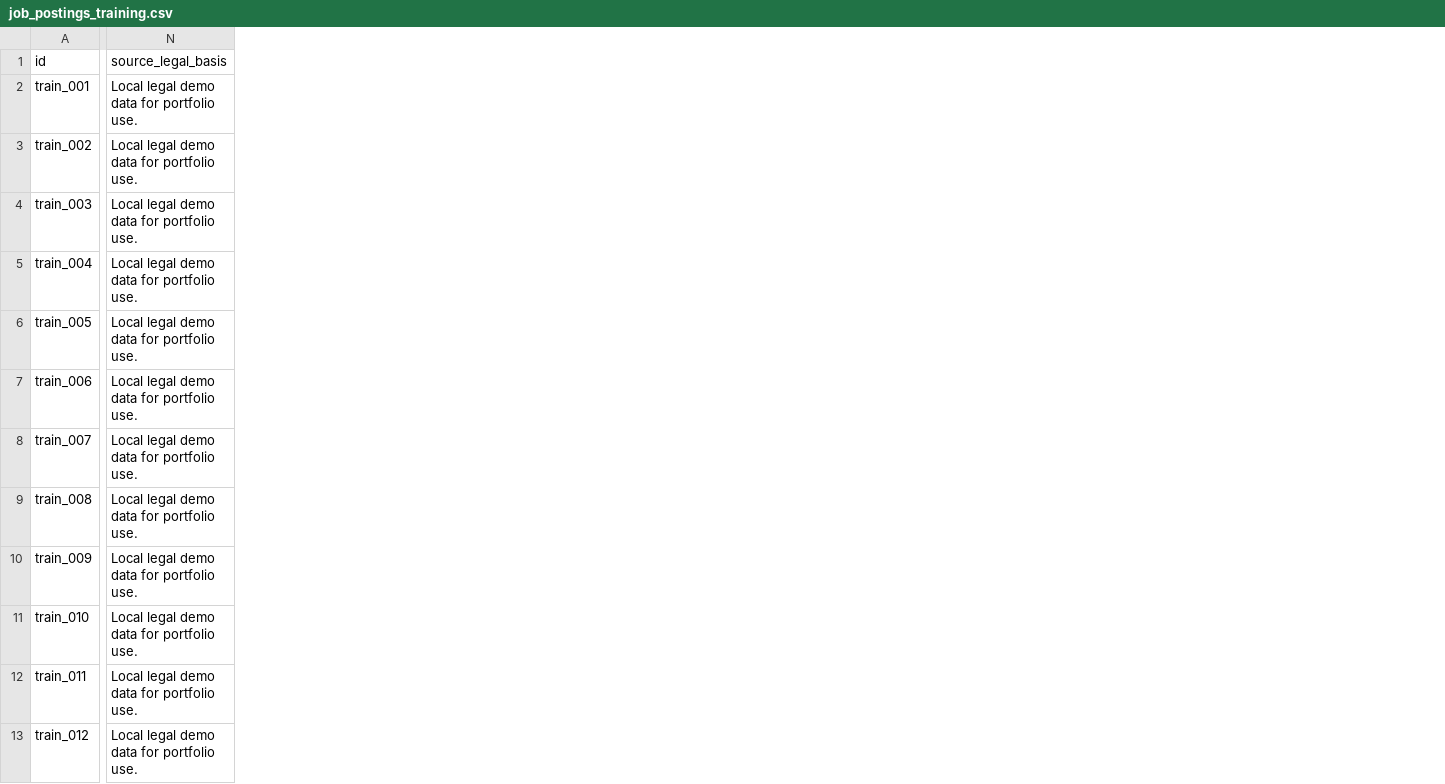
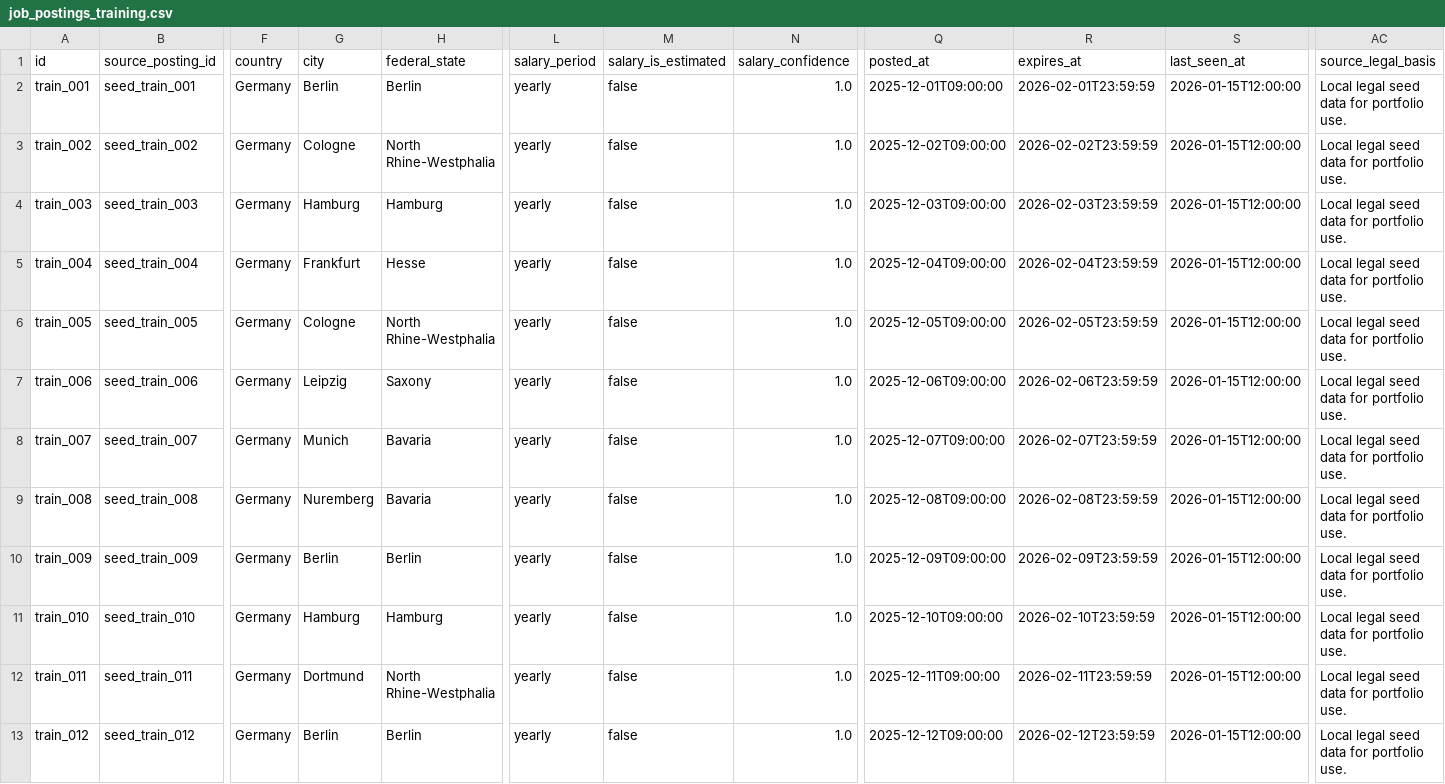
Before and after one commit to ismail7CAa/job-market-intellegence-platform, a CSV file: data/job_postings_training.csv, drawn as a sheet; only a part is shown, gaps mark what is left out; addresses are those after the commit; the diff covers the shown part only; the diff names each change by its address in the sheet, - before the commit and + after, or states it on an @@ line.

Commit message:
Expand provider-ready job posting contract

```diff
--- a/data/job_postings_training.csv
+++ b/data/job_postings_training.csv
+column B (source_posting_id), rows 2-13: seed_train_001 | seed_train_002 | seed_train_003 | seed_train_004 | seed_train_005 | seed_train_006 | seed_train_007 | seed_train_008 | seed_train_009 | seed_train_010 | seed_train_011 | seed_train_012
+column F (country), rows 2-13: all Germany
+column G (city), rows 2-13: Berlin | Cologne | Hamburg | Frankfurt | Cologne | Leipzig | Munich | Nuremberg | Berlin | Hamburg | Dortmund | Berlin
+column H (federal_state), rows 2-13: Berlin | North Rhine-Westphalia | Hamburg | Hesse | North Rhine-Westphalia | Saxony | Bavaria | Bavaria | Berlin | Hamburg | North Rhine-Westphalia | Berlin
+column L (salary_period), rows 2-13: all yearly
+column M (salary_is_estimated), rows 2-13: all false
+column N (salary_confidence), rows 2-13: all 1.0
+column Q (posted_at), rows 2-13: 2025-12-01T09:00:00 | 2025-12-02T09:00:00 | 2025-12-03T09:00:00 | 2025-12-04T09:00:00 | 2025-12-05T09:00:00 | 2025-12-06T09:00:00 | 2025-12-07T09:00:00 | 2025-12-08T09:00:00 | 2025-12-09T09:00:00 | 2025-12-10T09:00:00 | 2025-12-11T09:00:00 | 2025-12-12T09:00:00
+column R (expires_at), rows 2-13: 2026-02-01T23:59:59 | 2026-02-02T23:59:59 | 2026-02-03T23:59:59 | 2026-02-04T23:59:59 | 2026-02-05T23:59:59 | 2026-02-06T23:59:59 | 2026-02-07T23:59:59 | 2026-02-08T23:59:59 | 2026-02-09T23:59:59 | 2026-02-10T23:59:59 | 2026-02-11T23:59:59 | 2026-02-12T23:59:59
+column S (last_seen_at), rows 2-13: all 2026-01-15T12:00:00
-AC2:AC13 (source_legal_basis): Local legal demo data for portfolio use.
+AC2:AC13 (source_legal_basis): Local legal seed data for portfolio use.
```
Also changed, not shown: 6 added columns elsewhere in this file, data/job_postings_production.csv, 12 other files.
